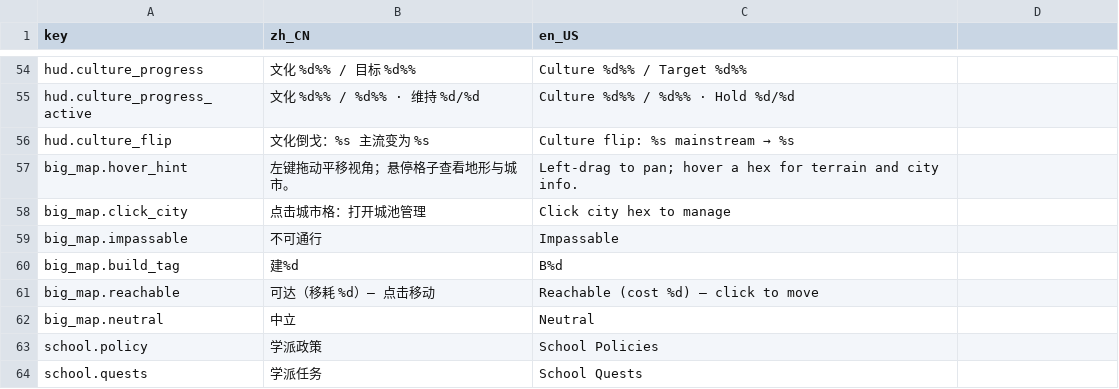
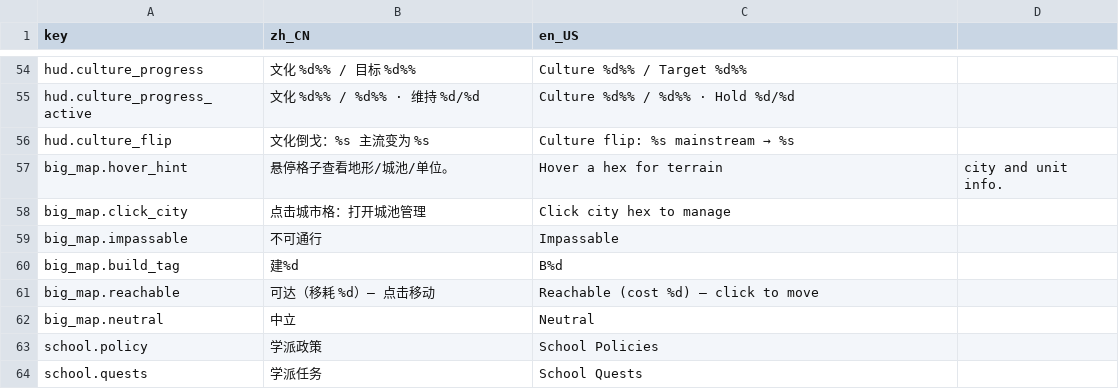
Before and after one commit to 52HZ-GGG/Mountains_Rivers-The_Warring_States, a CSV file: data/i18n/translations.csv, drawn as a sheet; only a part is shown, gaps mark what is left out.

```diff
--- a/data/i18n/translations.csv
+++ b/data/i18n/translations.csv
@@ -56,3 +56,3 @@ hud.culture_progress_active,文化 %d%% / %d%% · 维持 %d/%d,Culture %d%% / %d
 hud.culture_flip,文化倒戈：%s 主流变为 %s,Culture flip: %s mainstream → %s
-big_map.hover_hint,左键拖动平移视角；悬停格子查看地形与城市。,Left-drag to pan; hover a hex for terrain and city info.
+big_map.hover_hint,悬停格子查看地形/城池/单位。,Hover a hex for terrain, city and unit info.
 big_map.click_city,点击城市格：打开城池管理,Click city hex to manage
```
Also changed, not shown: 10 other files.
